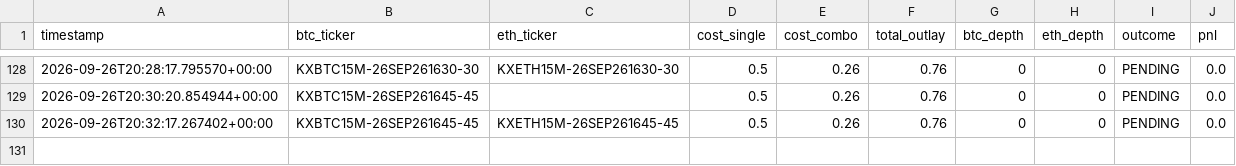
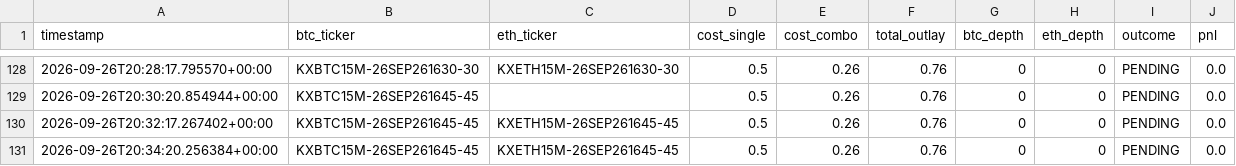
Before and after one commit to Prinxe-crypto/COMBO-K, a CSV file: kalshi_flexible_paper_log.csv, drawn as a sheet; only a part is shown, gaps mark what is left out; the diff names each change by its address in the sheet, - before the commit and + after, or states it on an @@ line.

```diff
--- a/kalshi_flexible_paper_log.csv
+++ b/kalshi_flexible_paper_log.csv
+row 131: 2026-09-26T20:34:20.256384+00:00 | KXBTC15M-26SEP261645-45 | KXETH15M-26SEP261645-45 | 0.5 | 0.26 | 0.76 | 0 | 0 | PENDING | 0.0
```
